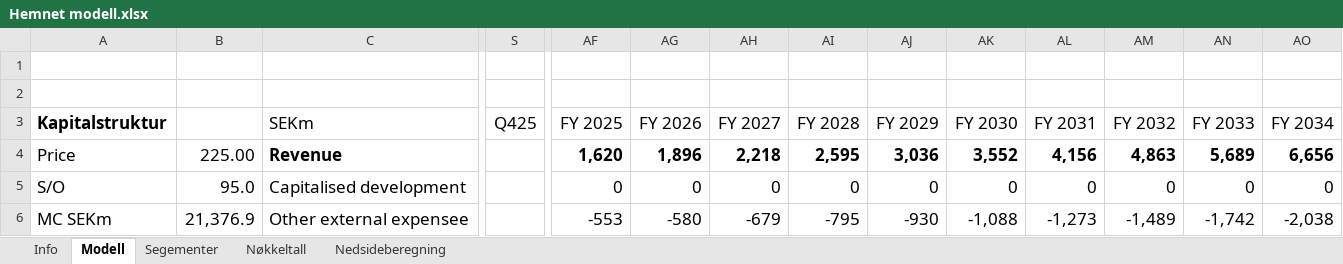
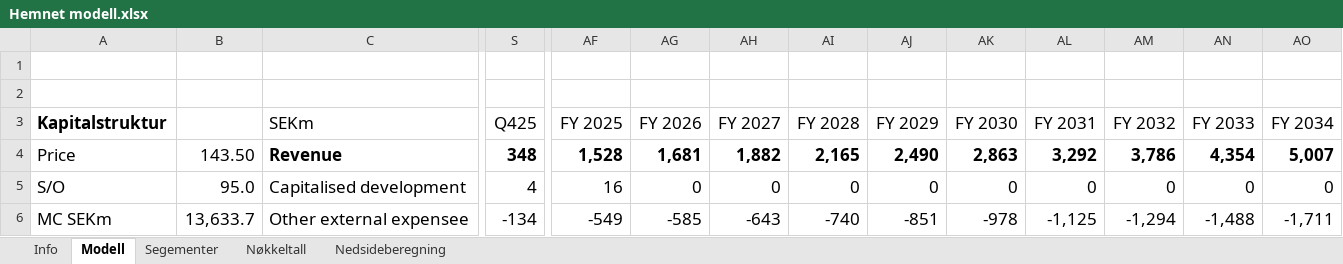
Before and after one commit to AugustHodt/Excel-modeller, an Excel workbook: Hemnet modell.xlsx, sheet Modell, drawn as a sheet; only a part is shown, gaps mark what is left out; values as stored, in another font and other column widths than the file's, no borders; the diff covers the shown part only; the diff names each change by its address in the sheet, - before the commit and + after, or states it on an @@ line.

```diff
--- a/Hemnet modell.xlsx (sheet Modell)
+++ b/Hemnet modell.xlsx (sheet Modell)
-B4: 225.00
+B4: 143.50
-S4 (Q425): (empty)
+S4 (Q425): 348
-AF4 (FY 2025): 1,620
+AF4 (FY 2025): 1,528
-AG4 (FY 2026): 1,896
+AG4 (FY 2026): 1,681
-AH4 (FY 2027): 2,218
+AH4 (FY 2027): 1,882
-AI4 (FY 2028): 2,595
+AI4 (FY 2028): 2,165
-AJ4 (FY 2029): 3,036
+AJ4 (FY 2029): 2,490
-AK4 (FY 2030): 3,552
+AK4 (FY 2030): 2,863
-AL4 (FY 2031): 4,156
+AL4 (FY 2031): 3,292
-AM4 (FY 2032): 4,863
+AM4 (FY 2032): 3,786
-AN4 (FY 2033): 5,689
+AN4 (FY 2033): 4,354
-AO4 (FY 2034): 6,656
+AO4 (FY 2034): 5,007
-S5 (Q425): (empty)
+S5 (Q425): 4
-AF5 (FY 2025): 0
+AF5 (FY 2025): 16
-B6: 21,376.9
+B6: 13,633.7
-S6 (Q425): (empty)
+S6 (Q425): -134
-AF6 (FY 2025): -553
+AF6 (FY 2025): -549
-AG6 (FY 2026): -580
+AG6 (FY 2026): -585
-AH6 (FY 2027): -679
+AH6 (FY 2027): -643
-AI6 (FY 2028): -795
+AI6 (FY 2028): -740
-AJ6 (FY 2029): -930
+AJ6 (FY 2029): -851
-AK6 (FY 2030): -1,088
+AK6 (FY 2030): -978
-AL6 (FY 2031): -1,273
+AL6 (FY 2031): -1,125
-AM6 (FY 2032): -1,489
+AM6 (FY 2032): -1,294
-AN6 (FY 2033): -1,742
+AN6 (FY 2033): -1,488
-AO6 (FY 2034): -2,038
+AO6 (FY 2034): -1,711
```
Also changed, not shown: 5 added rows, 2 removed rows and 362 edited cells elsewhere in this sheet, sheet Nedsideberegning, sheet Nøkkeltall, formulas that keep their value, Schibsted modell.xlsx.
